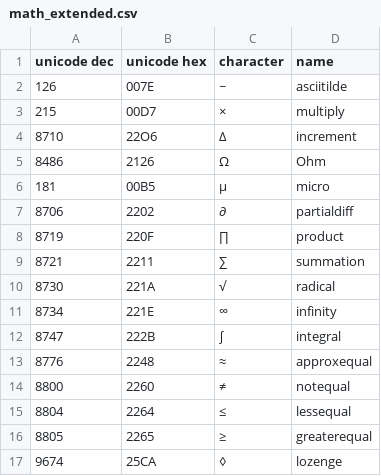
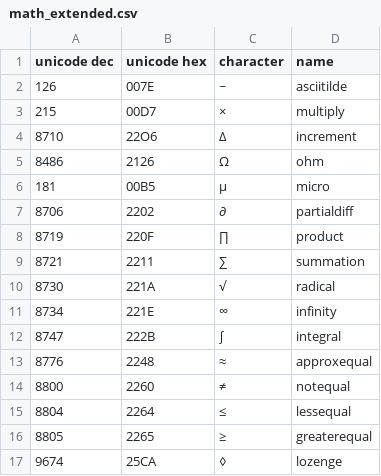
Before and after one commit to BlackFoundryCom/BF_font_standard, a CSV file: Maths/math_extended.csv, drawn as a sheet.

Commit message:
Update math_extended.csv

```diff
--- a/Maths/math_extended.csv
+++ b/Maths/math_extended.csv
@@ -4,3 +4,3 @@ unicode dec,unicode hex,character,name
 8710,22O6,∆,increment
-8486,2126,Ω,Ohm
+8486,2126,Ω,ohm
 181,00B5,µ,micro
```
